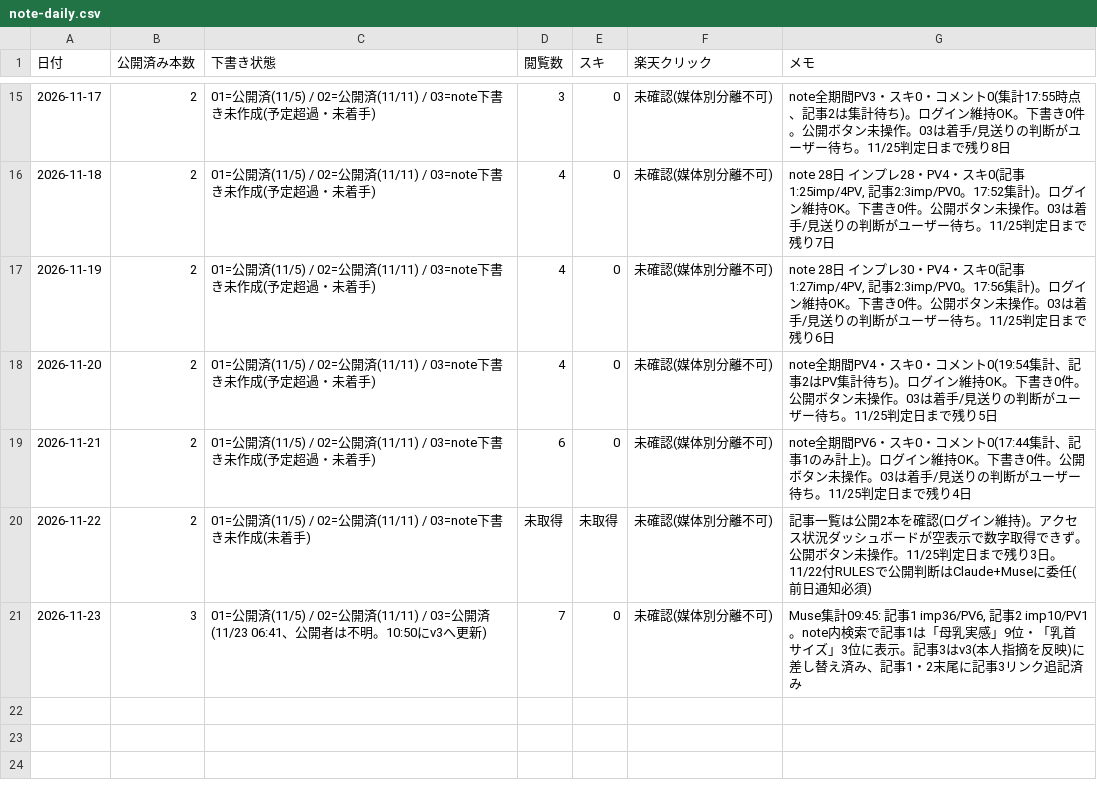
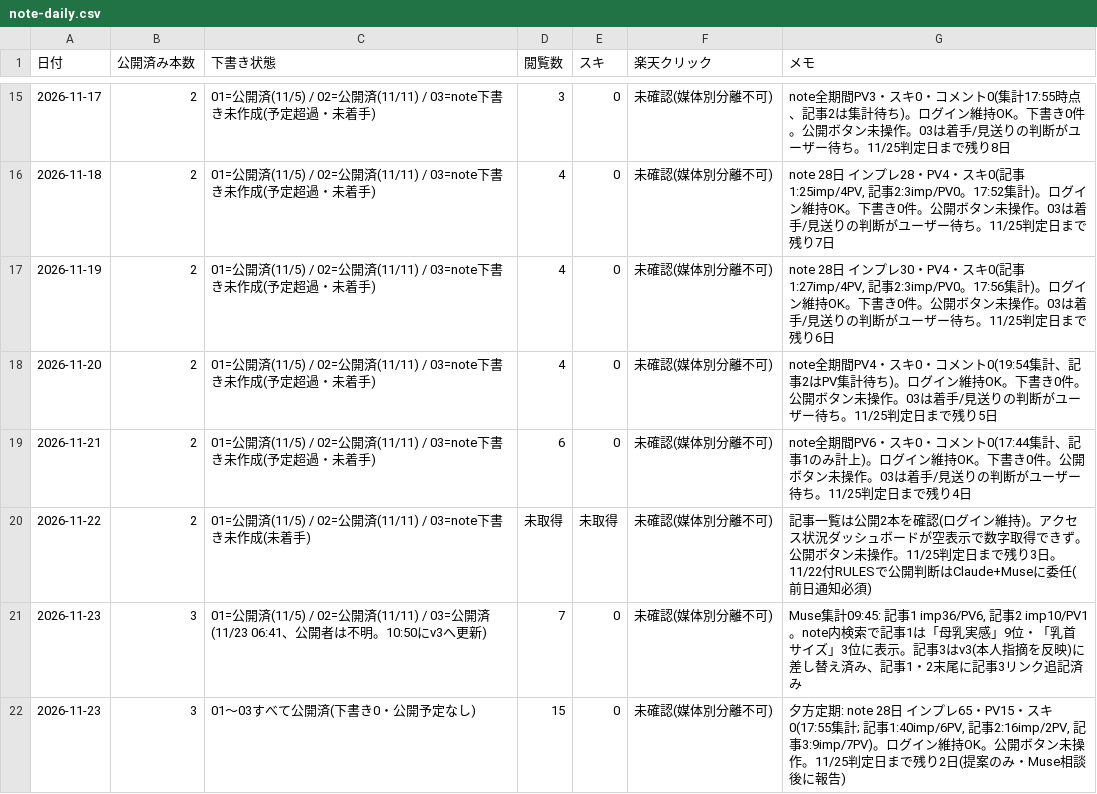
Before and after one commit to toresharetore-blip/osusume-site, a CSV file: reports/note-daily.csv, drawn as a sheet; only a part is shown, gaps mark what is left out; the diff names each change by its address in the sheet, - before the commit and + after, or states it on an @@ line.

```diff
--- a/reports/note-daily.csv
+++ b/reports/note-daily.csv
+row 22: 2026-11-23 | 3 | 01〜03すべて公開済(下書き0・公開予定なし) | 15 | 0 | 未確認(媒体別分離不可) | 夕方定期: note 28日 インプレ65・PV15・スキ0(17:55集計; 記事1:40imp/6PV, 記事2:16imp/2PV, 記事3:9imp/7PV)。ログイン維持OK。公開ボタン未操作。11/25判定日まで残り2日(提案のみ・Muse相談後に報告)
```
